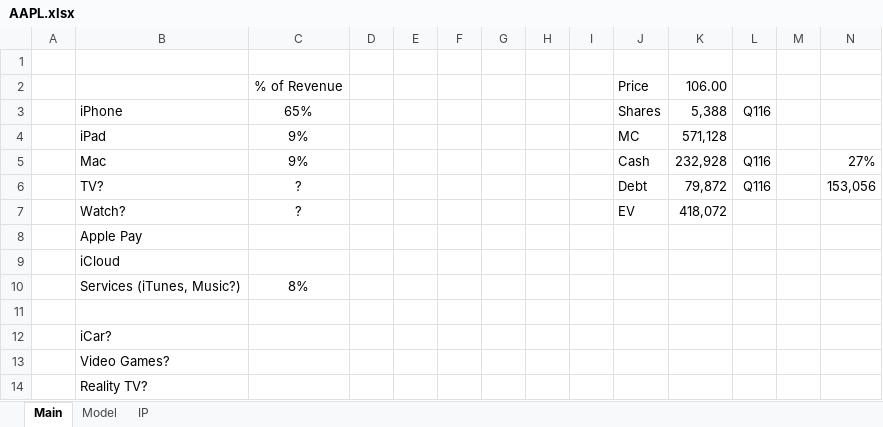
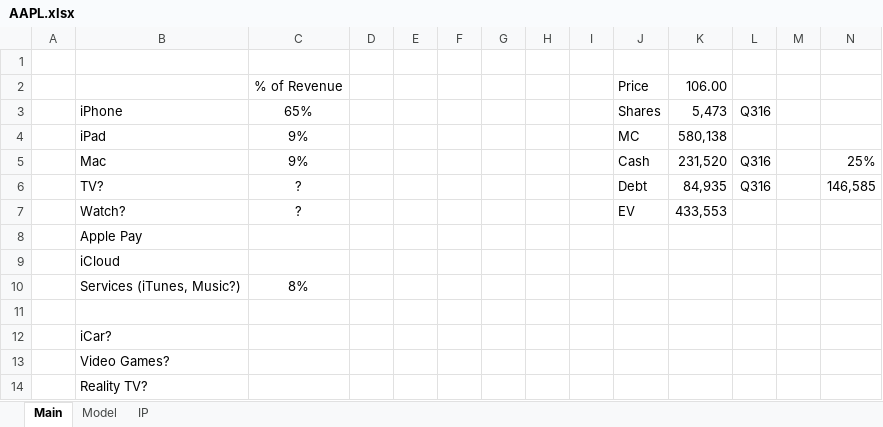
Before and after one commit to wongbilly8/stock-exchange-berkeley, an Excel workbook: investing spreadsheets/AAPL.xlsx, sheet Main, drawn as a sheet; values as stored, in another font and other column widths than the file's, no borders; the diff names each change by its address in the sheet, - before the commit and + after, or states it on an @@ line.

```diff
--- a/investing spreadsheets/AAPL.xlsx (sheet Main)
+++ b/investing spreadsheets/AAPL.xlsx (sheet Main)
-K3: 5,388
+K3: 5,473
-L3: Q116
+L3: Q316
-K4: 571,128
+K4: 580,138
-K5: 232,928
+K5: 231,520
-L5:L6: Q116
+L5:L6: Q316
-N5: 27%
+N5: 25%
-K6: 79,872
+K6: 84,935
-N6: 153,056
+N6: 146,585
-K7: 418,072
+K7: 433,553
```
Also changed, not shown: sheet Model, 1 other file.
